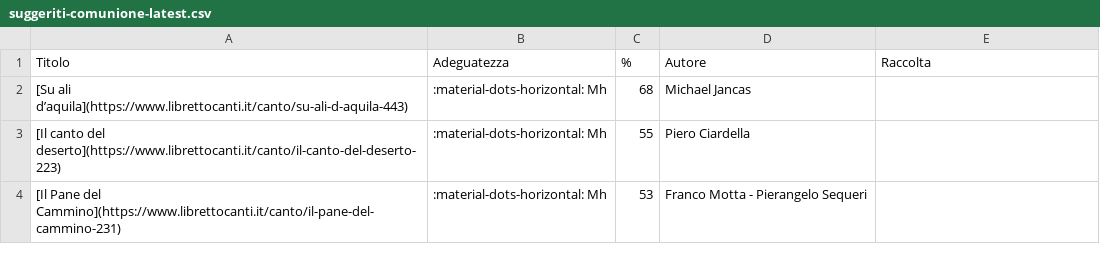
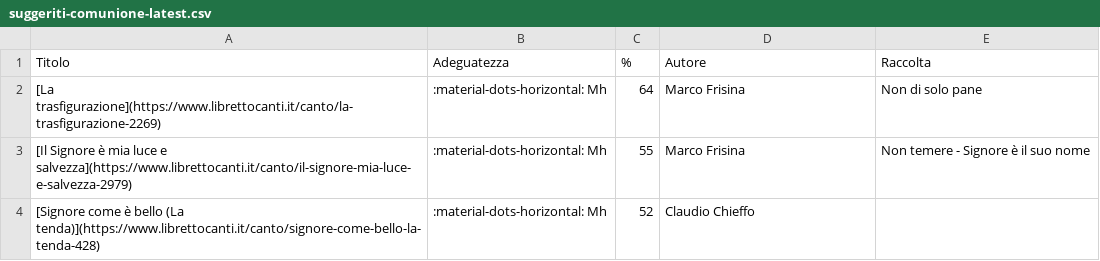
Before and after one commit to dennisangemi/hildegard, a CSV file: data/suggeriti-comunione-latest.csv, drawn as a sheet.

```diff
--- a/data/suggeriti-comunione-latest.csv
+++ b/data/suggeriti-comunione-latest.csv
@@ -1,4 +1,4 @@
 Titolo,Adeguatezza,%,Autore,Raccolta
-[Su ali d’aquila](https://www.librettocanti.it/canto/su-ali-d-aquila-443),:material-dots-horizontal: Mh,68,Michael Jancas,
-[Il canto del deserto](https://www.librettocanti.it/canto/il-canto-del-deserto-223),:material-dots-horizontal: Mh,55,Piero Ciardella,
-[Il Pane del Cammino](https://www.librettocanti.it/canto/il-pane-del-cammino-231),:material-dots-horizontal: Mh,53,Franco Motta - Pierangelo Sequeri,
+[La trasfigurazione](https://www.librettocanti.it/canto/la-trasfigurazione-2269),:material-dots-horizontal: Mh,64,Marco Frisina,Non di solo pane
+[Il Signore è mia luce e salvezza](https://www.librettocanti.it/canto/il-signore-mia-luce-e-salvezza-2979),:material-dots-horizontal: Mh,55,Marco Frisina,Non temere - Signore è il suo nome
+[Signore come è bello (La tenda)](https://www.librettocanti.it/canto/signore-come-bello-la-tenda-428),:material-dots-horizontal: Mh,52,Claudio Chieffo,
```
Also changed, not shown: data/suggeriti-congedo-latest.csv, data/suggeriti-top20-latest.csv, 7 other files.
